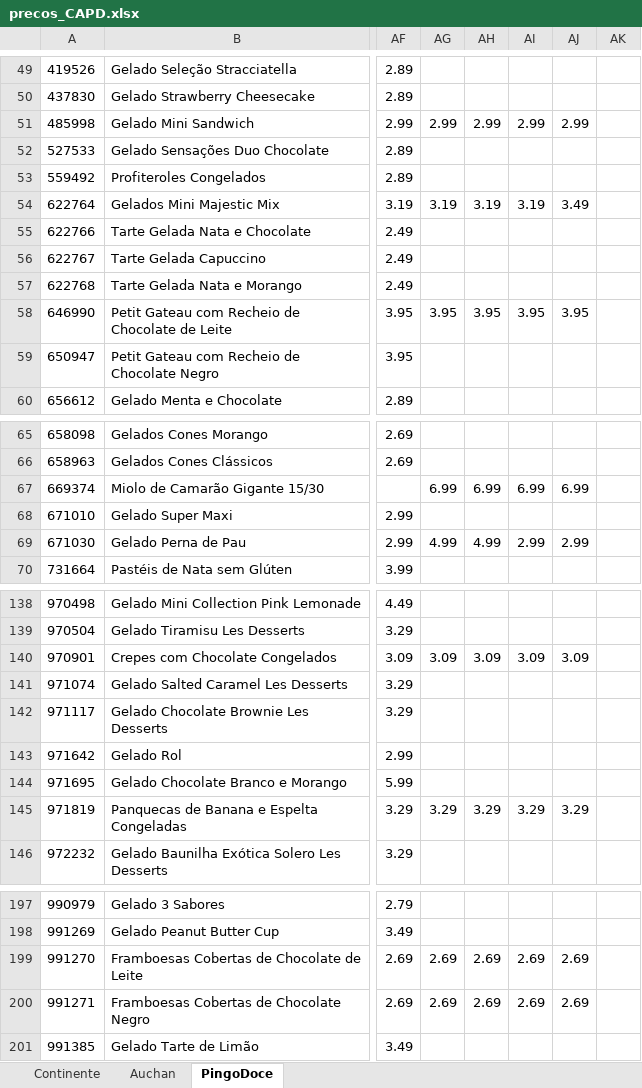
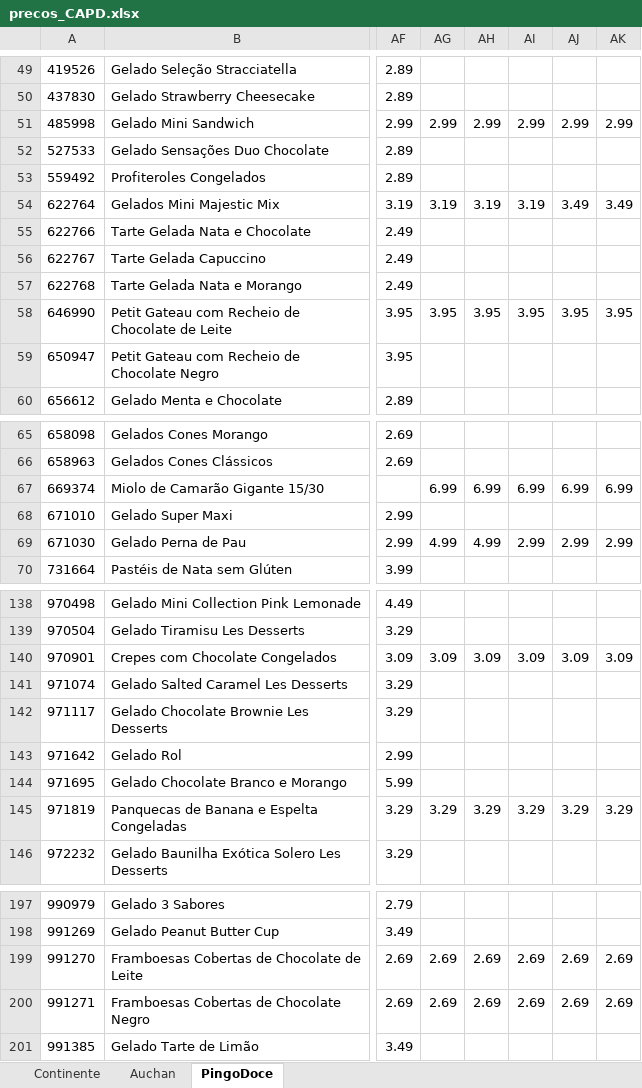
Before and after one commit to luizfernandofzhub/capd-prices, an Excel workbook: precos_CAPD.xlsx, sheet PingoDoce, drawn as a sheet; only a part is shown, gaps mark what is left out; values as stored, in another font and other column widths than the file's, no borders; the diff covers the shown part only; the diff names each change by its address in the sheet, - before the commit and + after, or states it on an @@ line.

Commit message:
update automatico 12/06/2026 11:25:04,38

```diff
--- a/precos_CAPD.xlsx (sheet PingoDoce)
+++ b/precos_CAPD.xlsx (sheet PingoDoce)
-AK51: (empty)
+AK51: 2.99
-AK54: (empty)
+AK54: 3.49
-AK58: (empty)
+AK58: 3.95
-AK67: (empty)
+AK67: 6.99
-AK69: (empty)
+AK69: 2.99
-AK140: (empty)
+AK140: 3.09
-AK145: (empty)
+AK145: 3.29
-AK199:AK200: (empty)
+AK199:AK200: 2.69
```
Also changed, not shown: 8 edited cells elsewhere in this sheet, sheet Auchan, sheet Continente.
